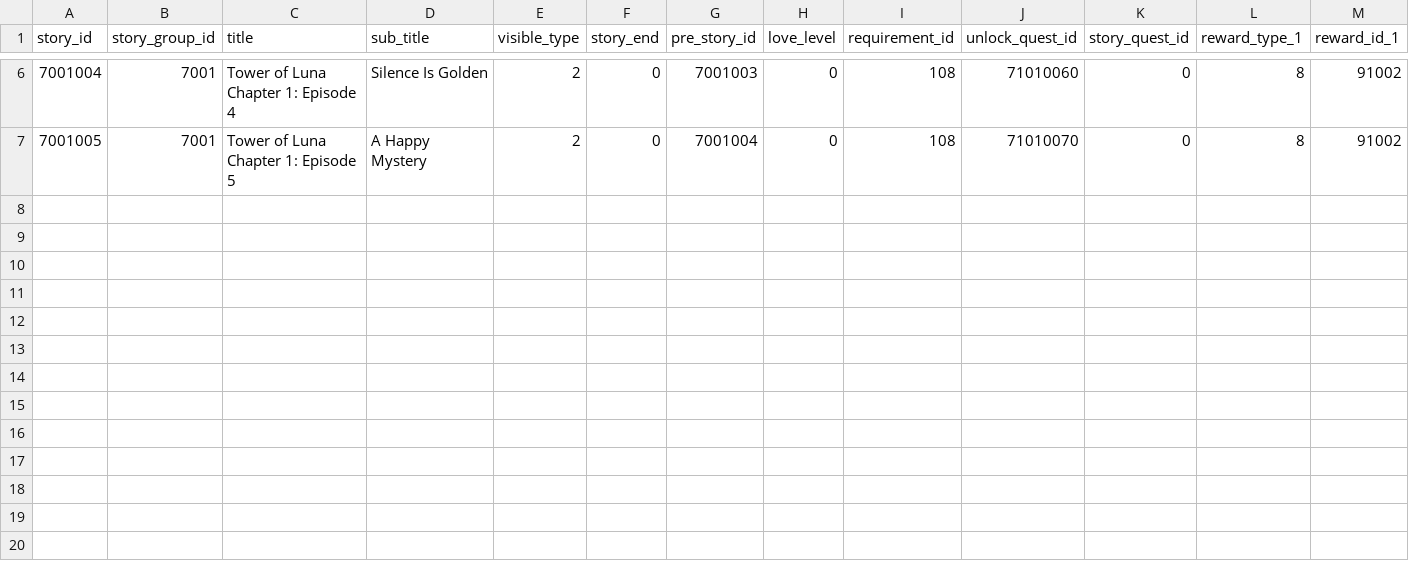
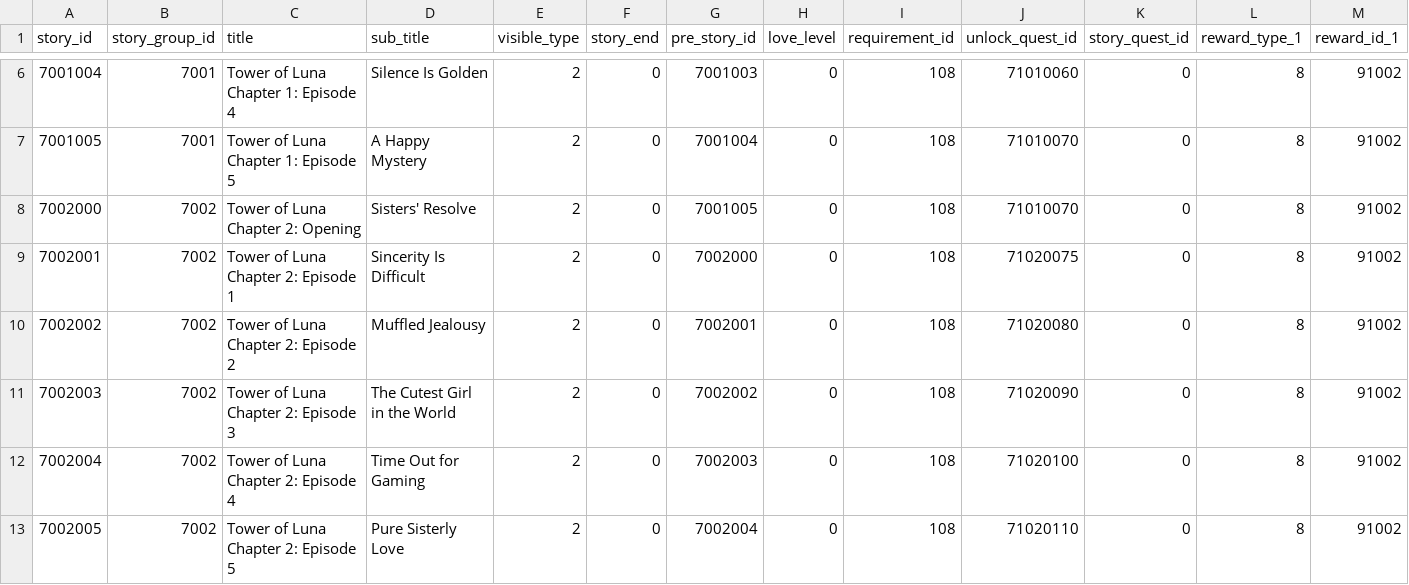
Before and after one commit to FabulousCupcake/en_redive_master_db_diff, a CSV file: tower_story_detail.csv, drawn as a sheet; only a part is shown, gaps mark what is left out; rows hold the shown columns only; the diff names each change by its address in the sheet, - before the commit and + after, or states it on an @@ line.

```diff
--- a/tower_story_detail.csv
+++ b/tower_story_detail.csv
+row 8: 7002000 | 7002 | Tower of Luna Chapter 2: Opening | Sisters' Resolve | 2 | 0 | 7001005 | 0 | 108 | 71010070 | 0 | 8 | 91002
+row 9: 7002001 | 7002 | Tower of Luna Chapter 2: Episode 1 | Sincerity Is Difficult | 2 | 0 | 7002000 | 0 | 108 | 71020075 | 0 | 8 | 91002
+row 10: 7002002 | 7002 | Tower of Luna Chapter 2: Episode 2 | Muffled Jealousy | 2 | 0 | 7002001 | 0 | 108 | 71020080 | 0 | 8 | 91002
+row 11: 7002003 | 7002 | Tower of Luna Chapter 2: Episode 3 | The Cutest Girl in the World | 2 | 0 | 7002002 | 0 | 108 | 71020090 | 0 | 8 | 91002
+row 12: 7002004 | 7002 | Tower of Luna Chapter 2: Episode 4 | Time Out for Gaming | 2 | 0 | 7002003 | 0 | 108 | 71020100 | 0 | 8 | 91002
+row 13: 7002005 | 7002 | Tower of Luna Chapter 2: Episode 5 | Pure Sisterly Love | 2 | 0 | 7002004 | 0 | 108 | 71020110 | 0 | 8 | 91002
```
Also changed, not shown: skill_data.csv, stationary_mission_data.csv, 13 other files.
